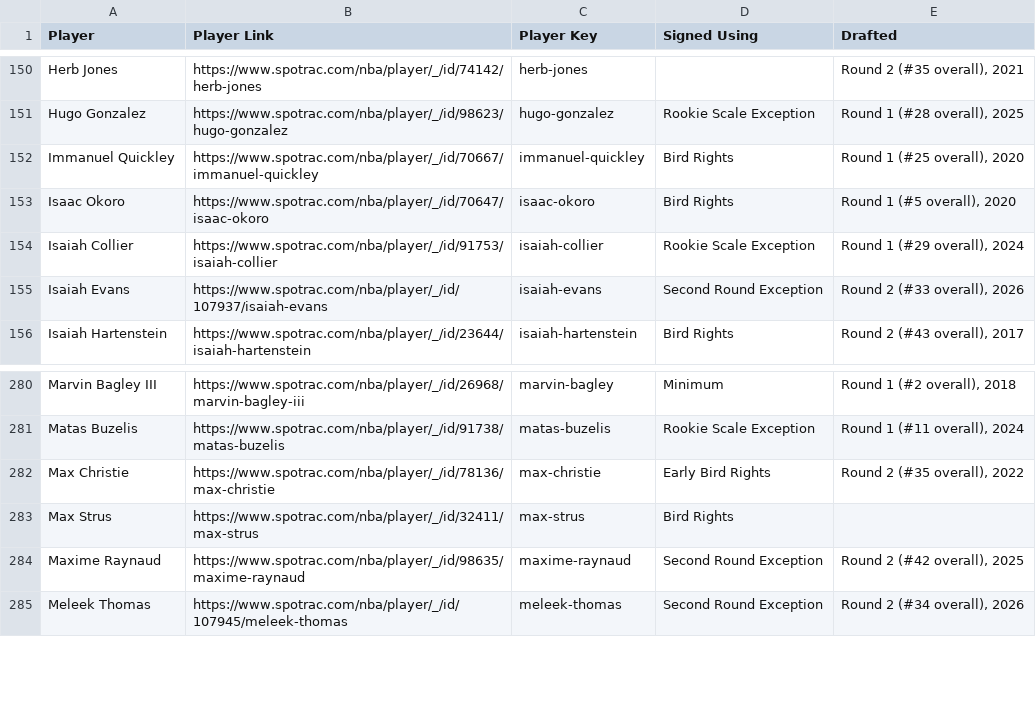
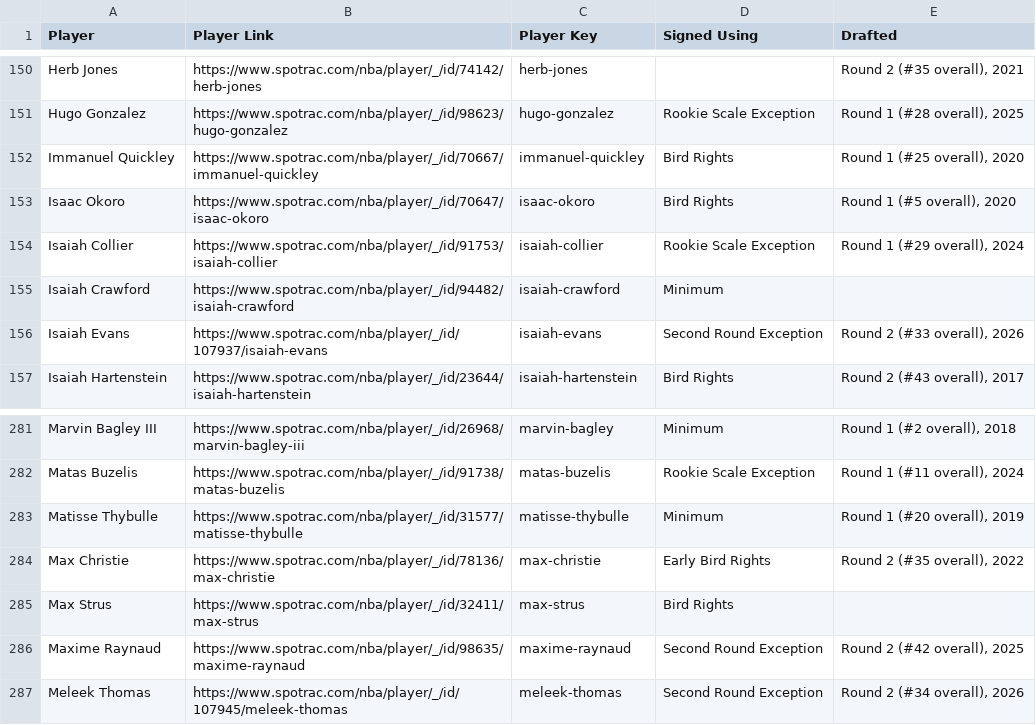
Before and after one commit to b-harr/dmcb, a CSV file: data/contract_types.csv, drawn as a sheet; only a part is shown, gaps mark what is left out; the diff names each change by its address in the sheet, - before the commit and + after, or states it on an @@ line.

Commit message:
Update contract types thru Thu 23 Jul 2026 12:06

```diff
--- a/data/contract_types.csv
+++ b/data/contract_types.csv
+row 155: Isaiah Crawford | https://www.spotrac.com/nba/player/_/id/94482/isaiah-crawford | isaiah-crawford | Minimum
+row 283: Matisse Thybulle | https://www.spotrac.com/nba/player/_/id/31577/matisse-thybulle | matisse-thybulle | Minimum | Round 1 (#20 overall), 2019
```
